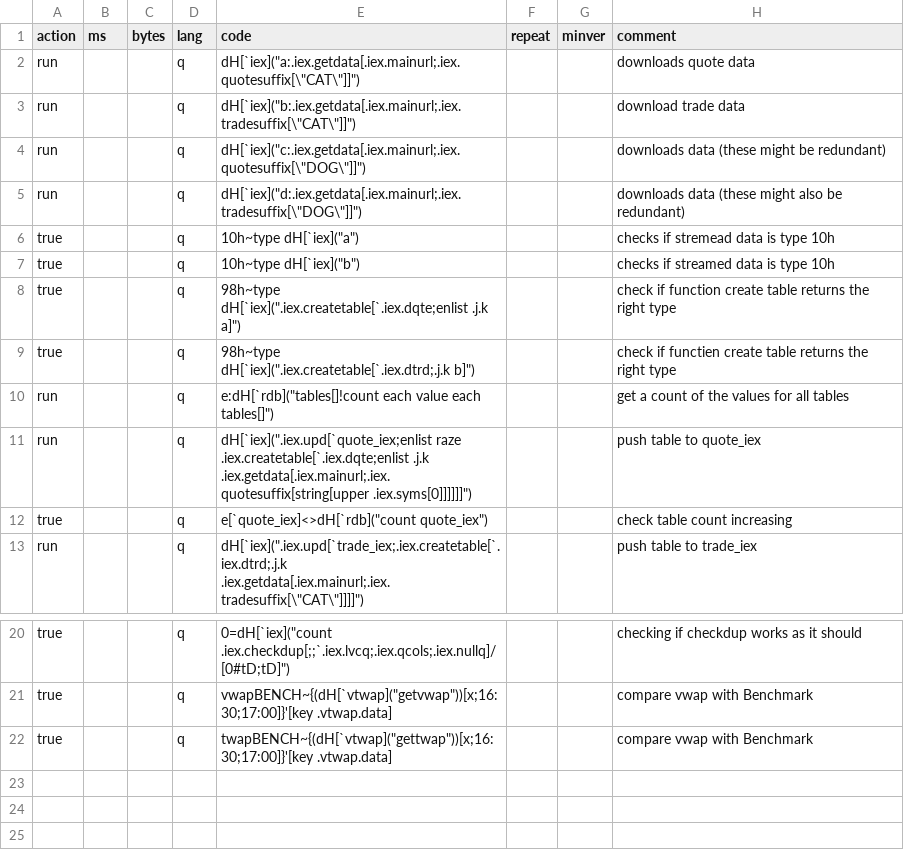
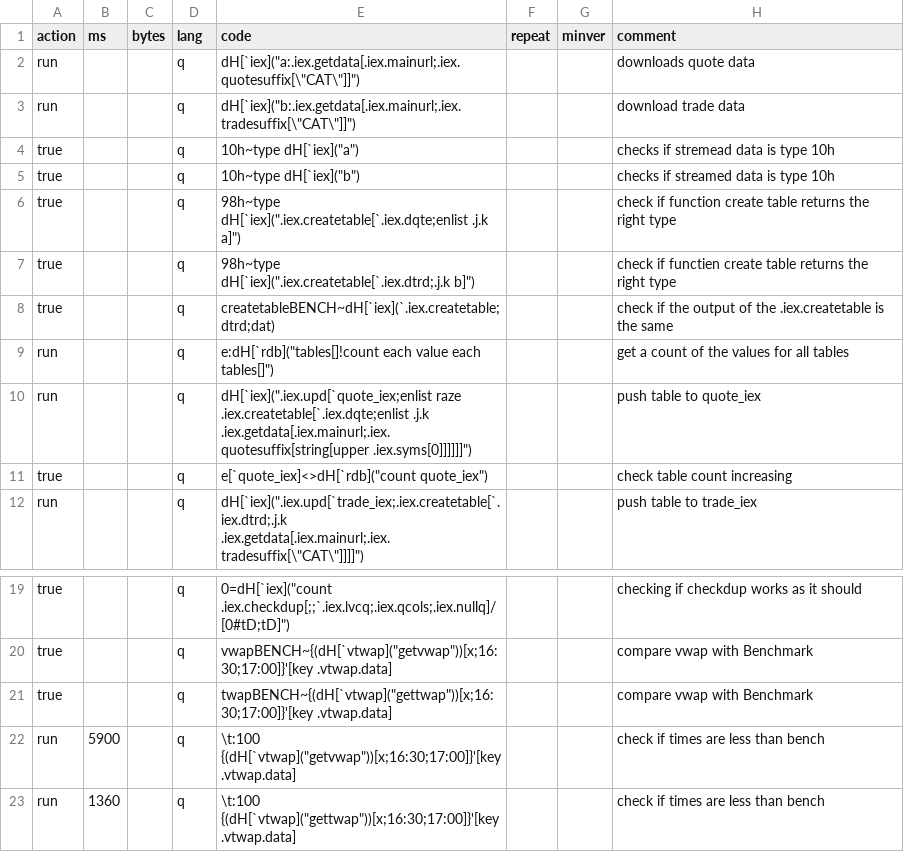
Before and after one commit to Abhairien/TorQ-Finance-Starter-Pack, a CSV file: UnitTesting/utests/1iexfeed.csv, drawn as a sheet; only a part is shown, gaps mark what is left out; removed rows and columns are numbered as before the commit, all else as after; the diff names each change by its address in the sheet, - before the commit and + after, or states it on an @@ line.

Commit message:
Added unit tests for vtwap and test data for .iex.createtable

```diff
--- a/UnitTesting/utests/1iexfeed.csv
+++ b/UnitTesting/utests/1iexfeed.csv
-row 4: run |  |  | q | dH[`iex]("c:.iex.getdata[.iex.mainurl;.iex.quotesuffix[\"DOG\"]]") |  |  | downloads data (these might be redundant)
-row 5: run |  |  | q | dH[`iex]("d:.iex.getdata[.iex.mainurl;.iex.tradesuffix[\"DOG\"]]") |  |  | downloads data (these might also be redundant)
+row 8: true |  |  | q | createtableBENCH~dH[`iex](`.iex.createtable;dtrd;dat) |  |  | check if the output of the .iex.createtable is the same
+row 22: run | 5900 |  | q | \t:100 {(dH[`vtwap]("getvwap"))[x;16:30;17:00]}'[key .vtwap.data] |  |  | check if times are less than bench
+row 23: run | 1360 |  | q | \t:100 {(dH[`vtwap]("gettwap"))[x;16:30;17:00]}'[key .vtwap.data] |  |  | check if times are less than bench
```
Also changed, not shown: 3 other files.
